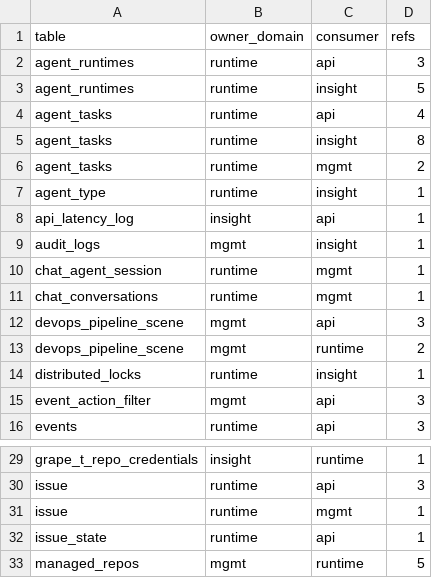
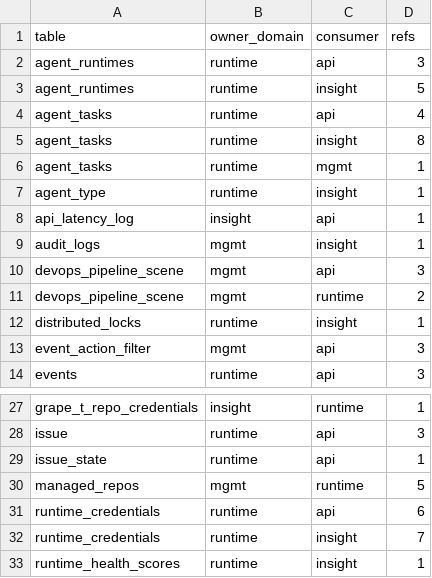
Before and after one commit to grape-dev/grape, a CSV file: docs/weekly-11/foreign-refs-allowlist.csv, drawn as a sheet; only a part is shown, gaps mark what is left out; the shorter side is filled out with more unchanged rows.

Commit message:
refactor(mgmt): route cooldown user purge through runtime owner primitive (-4)
The four cascade DELETEs in the cooldown anonymizer (agent_tasks, chat_agent_session,
chat_conversations, issue) all target runtime-owned tables. Their local SQL was the
fallback branch when the runtime lib handle was unavailable, so under the three-database
topology those statements hit the mgmt process database, failed with 1146, and were
swallowed by the outer except - leaving user business rows behind after the account had
already been marked status=2.

Move the statements into runtime public as four named queries and make purge_user_rows
topology-agnostic: own DSN uses _any_tx() so the four deletes are atomic, while the
single-database topology reuses the caller cursor so the anonymizer keeps one transaction
(rollback still undoes the cascade). Statements are identical to the previous fallback,
only the placeholder dialect changed. The outbox first-choice path is untouched.

```diff
--- a/docs/weekly-11/foreign-refs-allowlist.csv
+++ b/docs/weekly-11/foreign-refs-allowlist.csv
@@ -5,3 +5,3 @@ agent_tasks,runtime,api,4
 agent_tasks,runtime,insight,8
-agent_tasks,runtime,mgmt,2
+agent_tasks,runtime,mgmt,1
 agent_type,runtime,insight,1
@@ -9,4 +9,2 @@ api_latency_log,insight,api,1
 audit_logs,mgmt,insight,1
-chat_agent_session,runtime,mgmt,1
-chat_conversations,runtime,mgmt,1
 devops_pipeline_scene,mgmt,api,3
@@ -30,3 +28,2 @@ grape_t_repo_credentials,insight,runtime,1
 issue,runtime,api,3
-issue,runtime,mgmt,1
 issue_state,runtime,api,1
```
Also changed, not shown: 7 other files.
